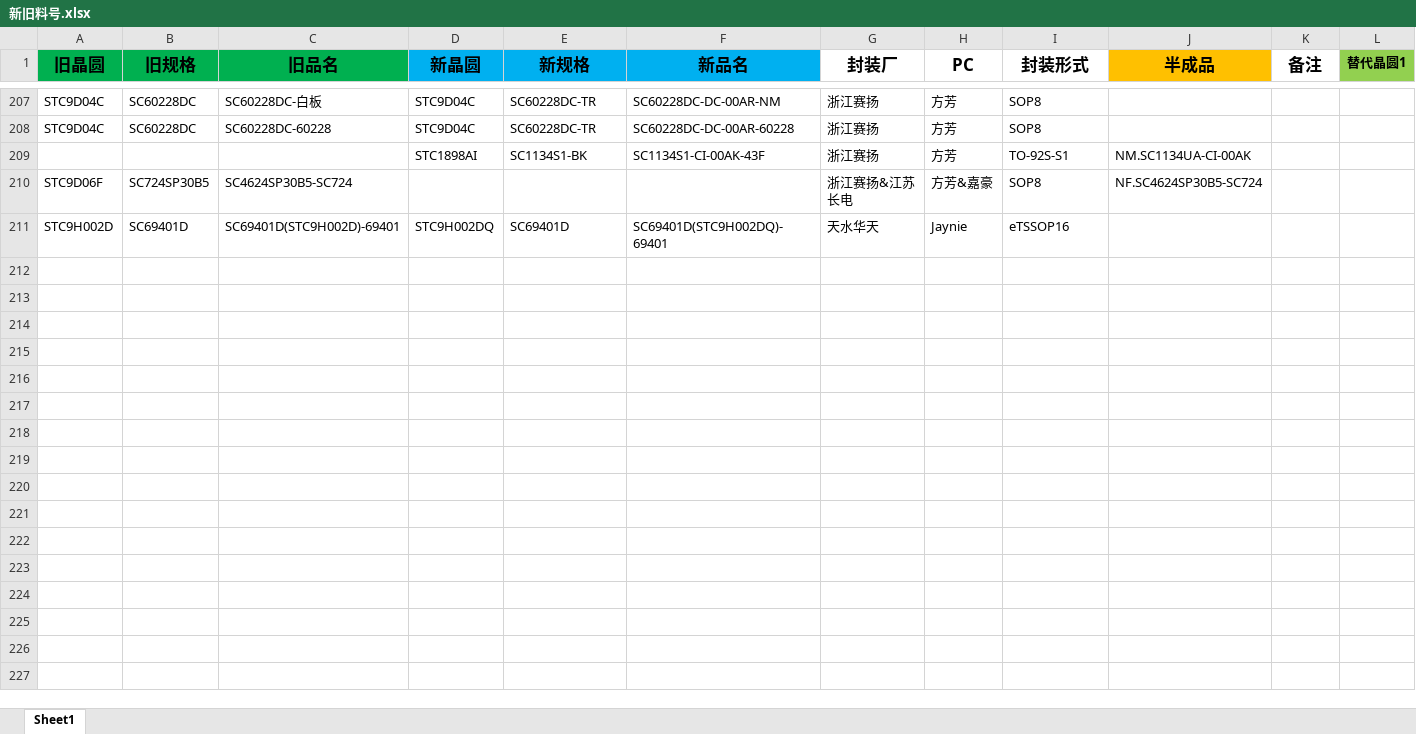
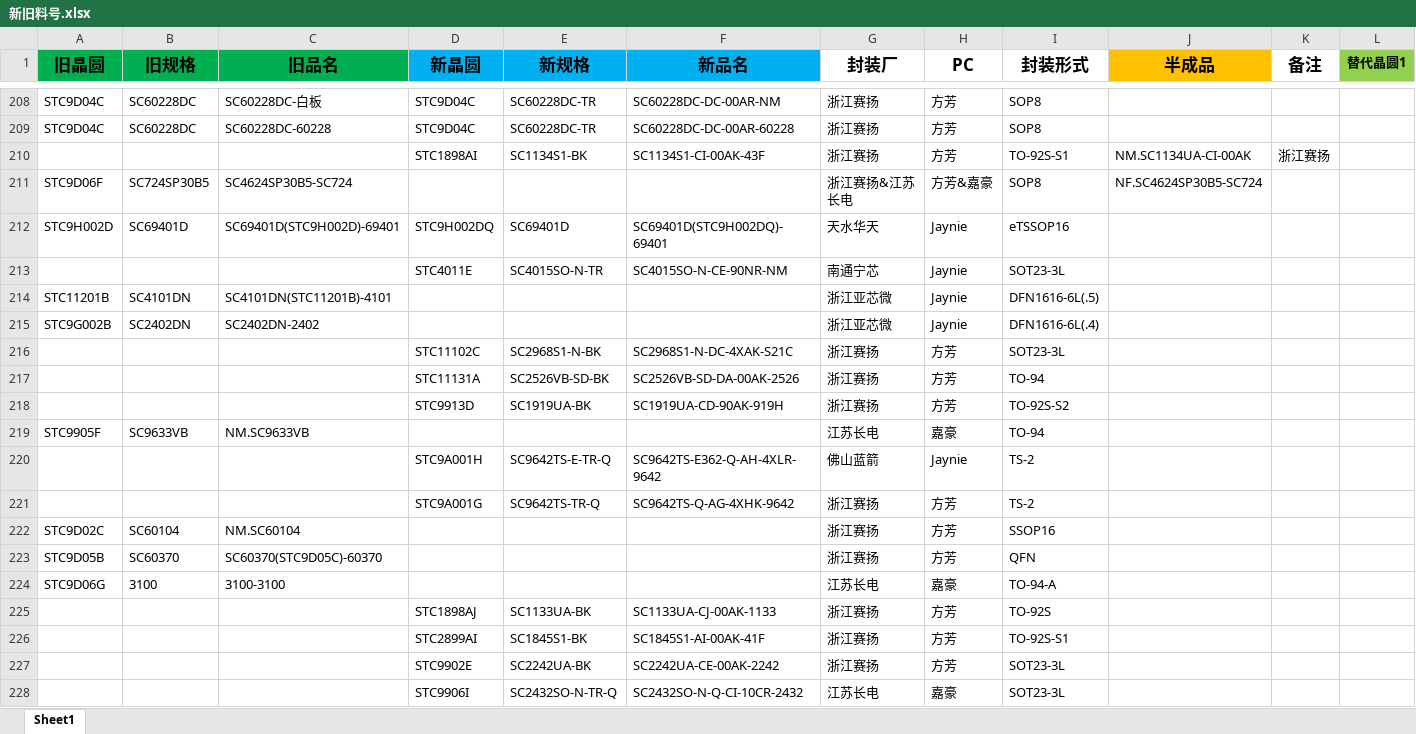
Before and after one commit to TTTriste06/operation_planning-, an Excel workbook: 新旧料号.xlsx, sheet Sheet1, drawn as a sheet; only a part is shown, gaps mark what is left out; values as stored, in another font and other column widths than the file's, no borders; conditional formats not drawn; addresses are those after the commit; rows hold the shown columns only; the diff covers the shown part only; the diff names each change by its address in the sheet, - before the commit and + after, or states it on an @@ line.

```diff
--- a/新旧料号.xlsx (sheet Sheet1)
+++ b/新旧料号.xlsx (sheet Sheet1)
-K210 (备注): (empty)
+K210 (备注): 浙江赛扬
+row 213:  |  |  | STC4011E | SC4015SO-N-TR | SC4015SO-N-CE-90NR-NM | 南通宁芯 | Jaynie | SOT23-3L
+row 214: STC11201B | SC4101DN | SC4101DN(STC11201B)-4101 |  |  |  | 浙江亚芯微 | Jaynie | DFN1616-6L(.5)
+row 215: STC9G002B | SC2402DN | SC2402DN-2402 |  |  |  | 浙江亚芯微 | Jaynie | DFN1616-6L(.4)
+row 216:  |  |  | STC11102C | SC2968S1-N-BK | SC2968S1-N-DC-4XAK-S21C | 浙江赛扬 | 方芳 | SOT23-3L
+row 217:  |  |  | STC11131A | SC2526VB-SD-BK | SC2526VB-SD-DA-00AK-2526 | 浙江赛扬 | 方芳 | TO-94
+row 218:  |  |  | STC9913D | SC1919UA-BK | SC1919UA-CD-90AK-919H | 浙江赛扬 | 方芳 | TO-92S-S2
+row 219: STC9905F | SC9633VB | NM.SC9633VB |  |  |  | 江苏长电 | 嘉豪 | TO-94
+row 220:  |  |  | STC9A001H | SC9642TS-E-TR-Q | SC9642TS-E362-Q-AH-4XLR-9642 | 佛山蓝箭 | Jaynie | TS-2
+row 221:  |  |  | STC9A001G | SC9642TS-TR-Q | SC9642TS-Q-AG-4XHK-9642 | 浙江赛扬 | 方芳 | TS-2
+row 222: STC9D02C | SC60104 | NM.SC60104 |  |  |  | 浙江赛扬 | 方芳 | SSOP16
+row 223: STC9D05B | SC60370 | SC60370(STC9D05C)-60370 |  |  |  | 浙江赛扬 | 方芳 | QFN
+row 224: STC9D06G | 3100 | 3100-3100 |  |  |  | 江苏长电 | 嘉豪 | TO-94-A
+row 225:  |  |  | STC1898AJ | SC1133UA-BK | SC1133UA-CJ-00AK-1133 | 浙江赛扬 | 方芳 | TO-92S
+row 226:  |  |  | STC2899AI | SC1845S1-BK | SC1845S1-AI-00AK-41F | 浙江赛扬 | 方芳 | TO-92S-S1
+row 227:  |  |  | STC9902E | SC2242UA-BK | SC2242UA-CE-00AK-2242 | 浙江赛扬 | 方芳 | SOT23-3L
+row 228:  |  |  | STC9906I | SC2432SO-N-TR-Q | SC2432SO-N-Q-CI-10CR-2432 | 江苏长电 | 嘉豪 | SOT23-3L
```
Also changed, not shown: 17 added rows and 137 edited cells elsewhere in this sheet.
